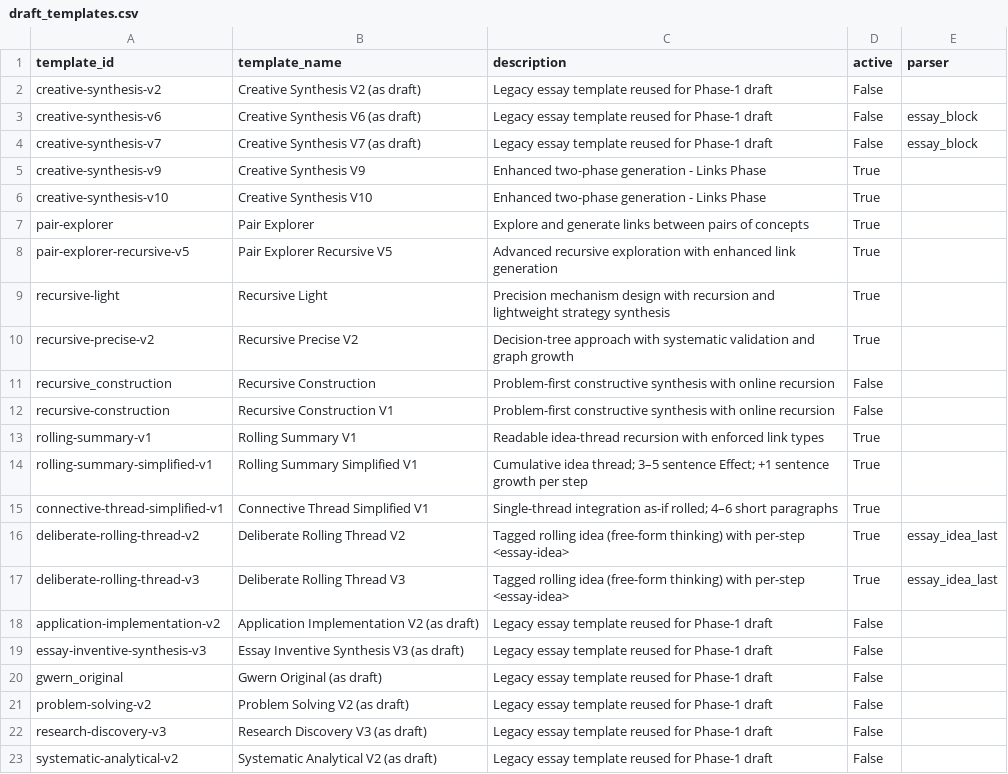
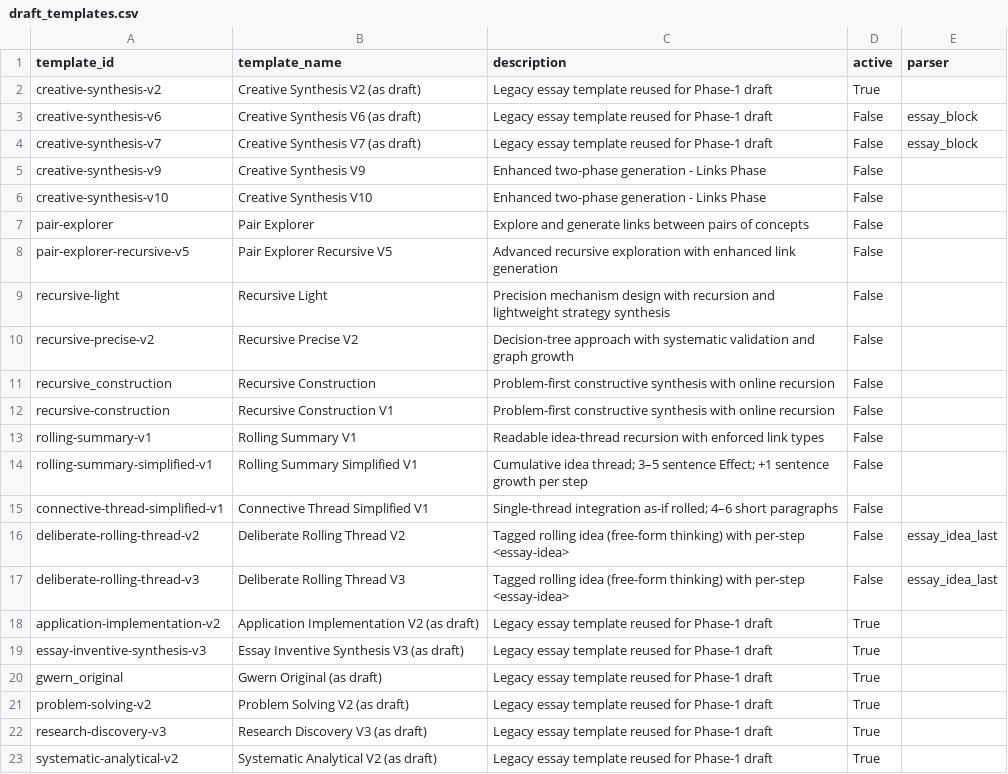
Before and after one commit to zby/DayDreamingDayDreaming, a CSV file: data/1_raw/draft_templates.csv, drawn as a sheet.

Commit message:
feat(plan): set active=True only for essay-like (one-phase) draft templates; deactivate two-phase link templates for Turn 2
Active: application-implementation-v2, creative-synthesis-v2, essay-inventive-synthesis-v3, gwern_original, problem-solving-v2, recursive-construction, research-discovery-v3, systematic-analytical-v2
Inactive: all link-style two-phase drafts

```diff
--- a/data/1_raw/draft_templates.csv
+++ b/data/1_raw/draft_templates.csv
@@ -1,23 +1,23 @@
 template_id,template_name,description,active,parser
-creative-synthesis-v2,Creative Synthesis V2 (as draft),Legacy essay template reused for Phase-1 draft,False,
+creative-synthesis-v2,Creative Synthesis V2 (as draft),Legacy essay template reused for Phase-1 draft,True,
 creative-synthesis-v6,Creative Synthesis V6 (as draft),Legacy essay template reused for Phase-1 draft,False,essay_block
 creative-synthesis-v7,Creative Synthesis V7 (as draft),Legacy essay template reused for Phase-1 draft,False,essay_block
-creative-synthesis-v9,Creative Synthesis V9,Enhanced two-phase generation - Links Phase,True,
-creative-synthesis-v10,Creative Synthesis V10,Enhanced two-phase generation - Links Phase,True,
-pair-explorer,Pair Explorer,Explore and generate links between pairs of concepts,True,
-pair-explorer-recursive-v5,Pair Explorer Recursive V5,Advanced recursive exploration with enhanced link generation,True,
-recursive-light,Recursive Light,Precision mechanism design with recursion and lightweight strategy synthesis,True,
-recursive-precise-v2,Recursive Precise V2,Decision-tree approach with systematic validation and graph growth,True,
+creative-synthesis-v9,Creative Synthesis V9,Enhanced two-phase generation - Links Phase,False,
+creative-synthesis-v10,Creative Synthesis V10,Enhanced two-phase generation - Links Phase,False,
+pair-explorer,Pair Explorer,Explore and generate links between pairs of concepts,False,
+pair-explorer-recursive-v5,Pair Explorer Recursive V5,Advanced recursive exploration with enhanced link generation,False,
+recursive-light,Recursive Light,Precision mechanism design with recursion and lightweight strategy synthesis,False,
+recursive-precise-v2,Recursive Precise V2,Decision-tree approach with systematic validation and graph growth,False,
 recursive_construction,Recursive Construction,Problem-first constructive synthesis with online recursion,False,
 recursive-construction,Recursive Construction V1,Problem-first constructive synthesis with online recursion,False,
-rolling-summary-v1,Rolling Summary V1,Readable idea-thread recursion with enforced link types,True,
-rolling-summary-simplified-v1,Rolling Summary Simplified V1,Cumulative idea thread; 3–5 sentence Effect; +1 sentence growth per step,True,
-connective-thread-simplified-v1,Connective Thread Simplified V1,Single-thread integration as-if rolled; 4–6 short paragraphs,True,
-deliberate-rolling-thread-v2,Deliberate Rolling Thread V2,Tagged rolling idea (free-form thinking) with per-step <essay-idea>,True,essay_idea_last
-deliberate-rolling-thread-v3,Deliberate Rolling Thread V3,Tagged rolling idea (free-form thinking) with per-step <essay-idea>,True,essay_idea_last
-application-implementation-v2,Application Implementation V2 (as draft),Legacy essay template reused for Phase-1 draft,False,
-essay-inventive-synthesis-v3,Essay Inventive Synthesis V3 (as draft),Legacy essay template reused for Phase-1 draft,False,
-gwern_original,Gwern Original (as draft),Legacy essay template reused for Phase-1 draft,False,
-problem-solving-v2,Problem Solving V2 (as draft),Legacy essay template reused for Phase-1 draft,False,
-research-discovery-v3,Research Discovery V3 (as draft),Legacy essay template reused for Phase-1 draft,False,
-systematic-analytical-v2,Systematic Analytical V2 (as draft),Legacy essay template reused for Phase-1 draft,False,
+rolling-summary-v1,Rolling Summary V1,Readable idea-thread recursion with enforced link types,False,
+rolling-summary-simplified-v1,Rolling Summary Simplified V1,Cumulative idea thread; 3–5 sentence Effect; +1 sentence growth per step,False,
+connective-thread-simplified-v1,Connective Thread Simplified V1,Single-thread integration as-if rolled; 4–6 short paragraphs,False,
+deliberate-rolling-thread-v2,Deliberate Rolling Thread V2,Tagged rolling idea (free-form thinking) with per-step <essay-idea>,False,essay_idea_last
+deliberate-rolling-thread-v3,Deliberate Rolling Thread V3,Tagged rolling idea (free-form thinking) with per-step <essay-idea>,False,essay_idea_last
+application-implementation-v2,Application Implementation V2 (as draft),Legacy essay template reused for Phase-1 draft,True,
+essay-inventive-synthesis-v3,Essay Inventive Synthesis V3 (as draft),Legacy essay template reused for Phase-1 draft,True,
+gwern_original,Gwern Original (as draft),Legacy essay template reused for Phase-1 draft,True,
+problem-solving-v2,Problem Solving V2 (as draft),Legacy essay template reused for Phase-1 draft,True,
+research-discovery-v3,Research Discovery V3 (as draft),Legacy essay template reused for Phase-1 draft,True,
+systematic-analytical-v2,Systematic Analytical V2 (as draft),Legacy essay template reused for Phase-1 draft,True,
```
